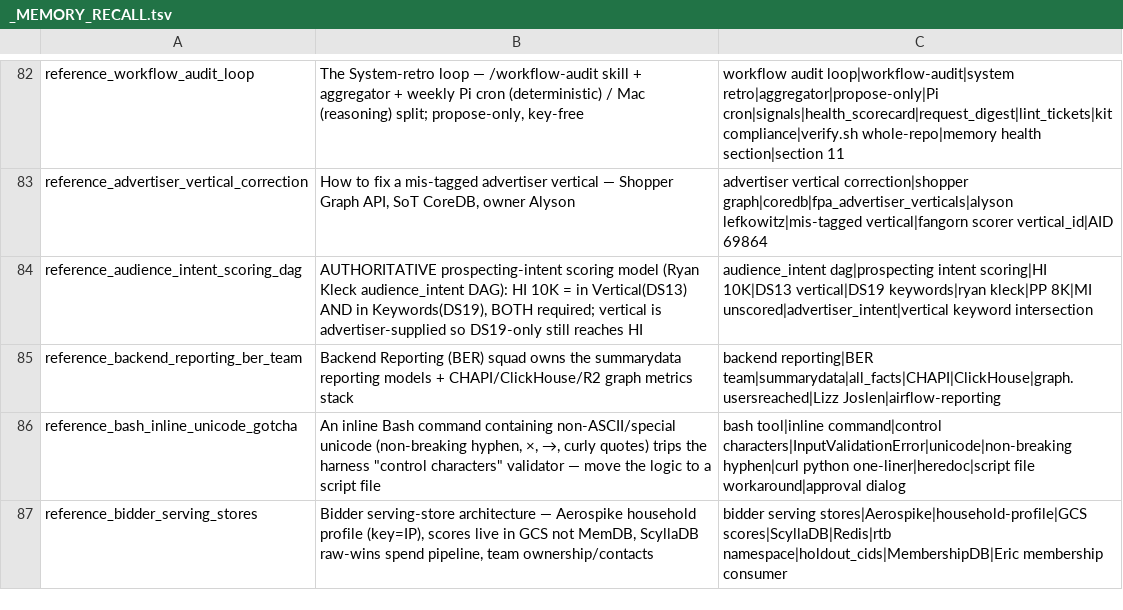
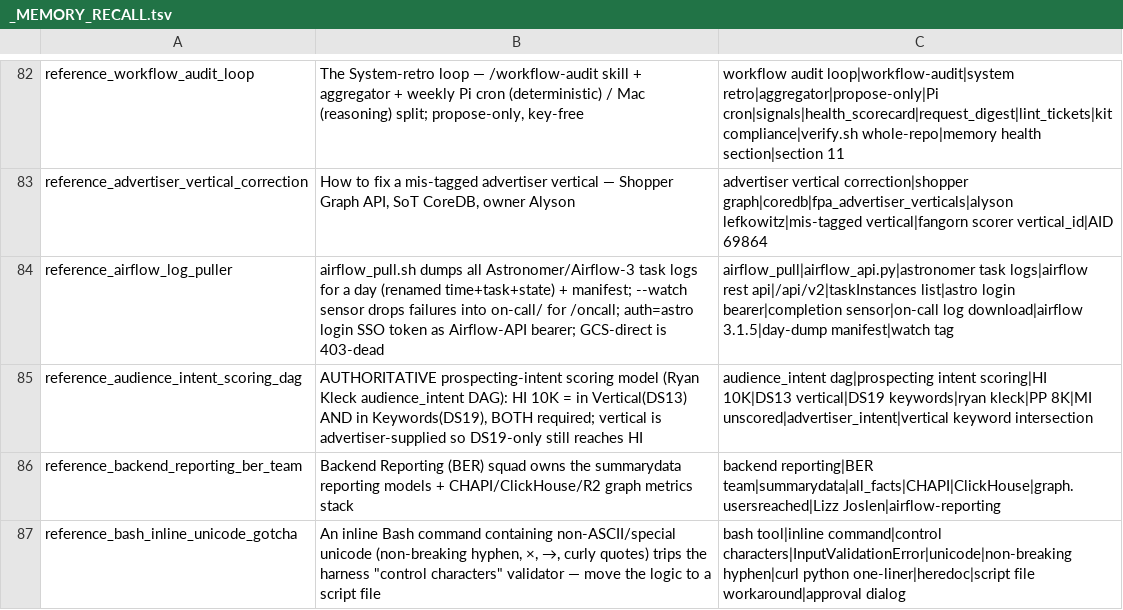
Before and after one commit to mdunn-mntn/malachi-workspace, a TSV file: knowledge/_MEMORY_RECALL.tsv, drawn as a sheet; only a part is shown, gaps mark what is left out; the shorter side is filled out with more unchanged rows.

Commit message:
airflow_pull: wire into /oncall + runbook + docs + memory

```diff
--- a/knowledge/_MEMORY_RECALL.tsv
+++ b/knowledge/_MEMORY_RECALL.tsv
@@ -83,2 +83,3 @@ reference_workflow_audit_loop	The System-retro loop — /workflow-audit skill +
 reference_advertiser_vertical_correction	How to fix a mis-tagged advertiser vertical — Shopper Graph API, SoT CoreDB, owner Alyson	advertiser vertical correction|shopper graph|coredb|fpa_advertiser_verticals|alyson lefkowitz|mis-tagged vertical|fangorn scorer vertical_id|AID 69864
+reference_airflow_log_puller	airflow_pull.sh dumps all Astronomer/Airflow-3 task logs for a day (renamed time+task+state) + manifest; --watch sensor drops failures into on-call/ for /oncall; auth=astro login SSO token as Airflow-API bearer; GCS-direct is 403-dead	airflow_pull|airflow_api.py|astronomer task logs|airflow rest api|/api/v2|taskInstances list|astro login bearer|completion sensor|on-call log download|airflow 3.1.5|day-dump manifest|watch tag
 reference_audience_intent_scoring_dag	AUTHORITATIVE prospecting-intent scoring model (Ryan Kleck audience_intent DAG): HI 10K = in Vertical(DS13) AND in Keywords(DS19), BOTH required; vertical is advertiser-supplied so DS19-only still reaches HI	audience_intent dag|prospecting intent scoring|HI 10K|DS13 vertical|DS19 keywords|ryan kleck|PP 8K|MI unscored|advertiser_intent|vertical keyword intersection
```
Also changed, not shown: 8 other files.
